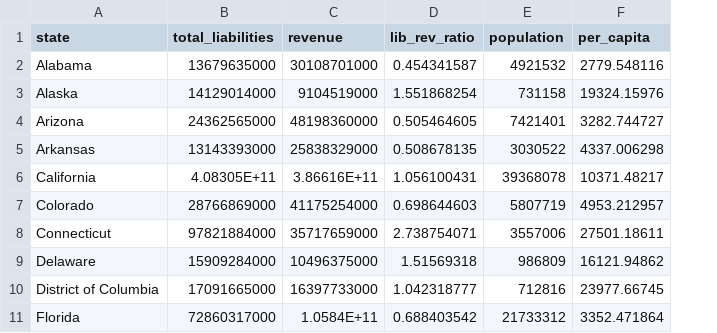
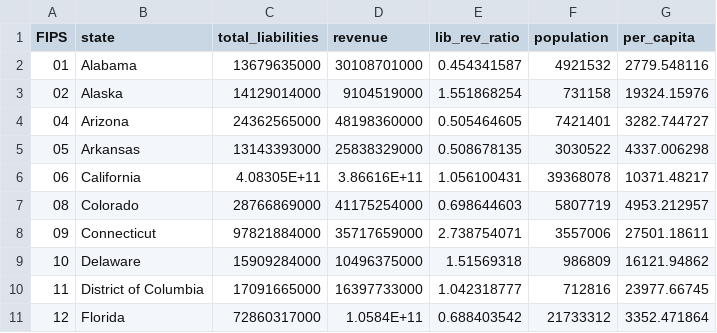
Before and after one commit to jordancampbell23/govfin_data, a CSV file: state_data.csv, drawn as a sheet; only a part is shown; the diff names each change by its address in the sheet, - before the commit and + after, or states it on an @@ line.

Commit message:
Add files via upload

```diff
--- a/state_data.csv
+++ b/state_data.csv
+column A (FIPS), rows 2-11: 01 | 02 | 04 | 05 | 06 | 08 | 09 | 10 | 11 | 12
```
